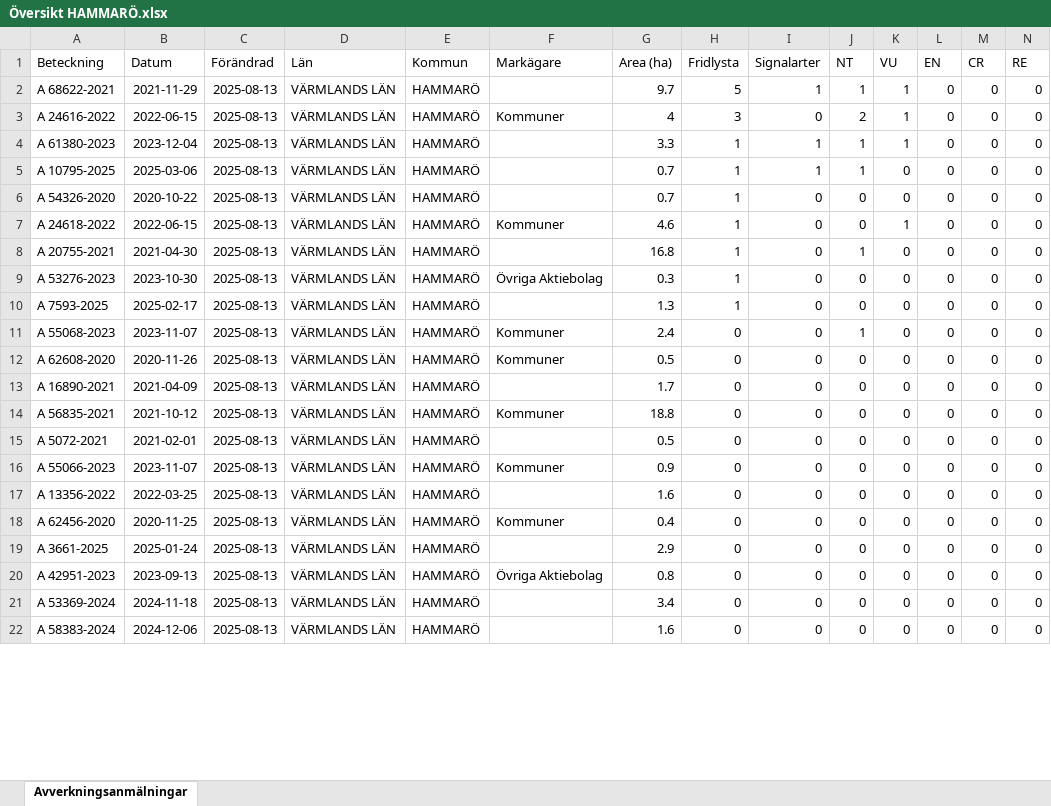
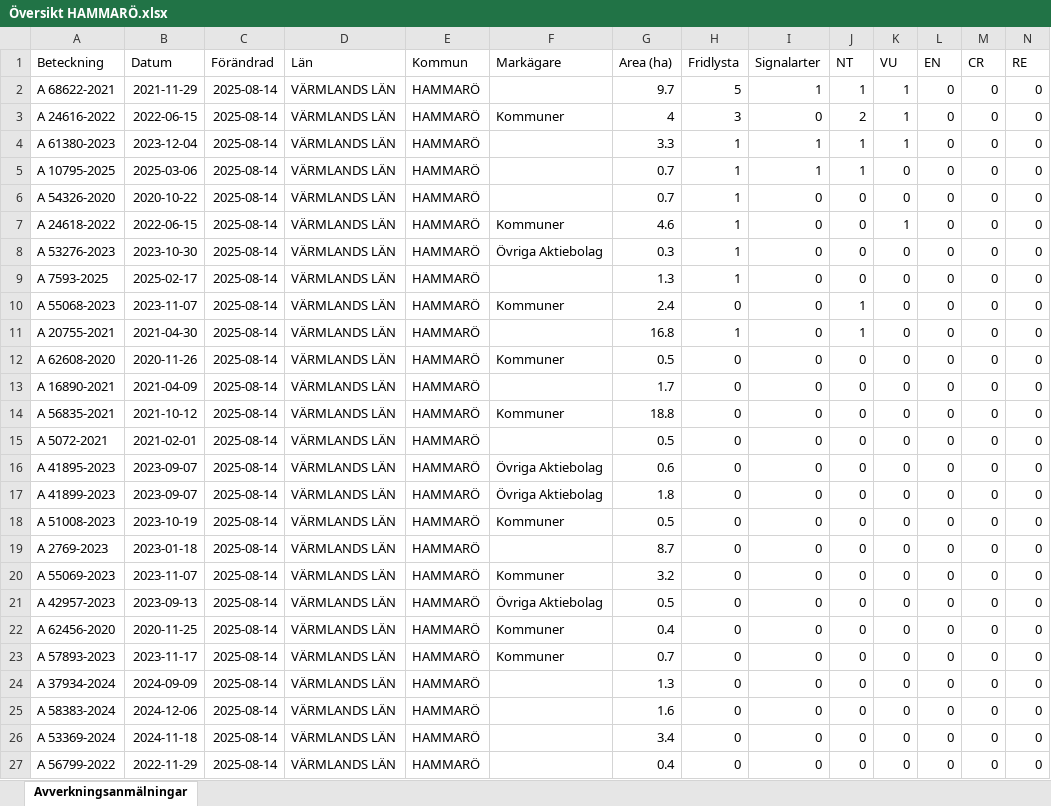
Before and after one commit to klasma/Logging_1761, an Excel workbook: Översikt HAMMARÖ.xlsx, sheet Avverkningsanmälningar, drawn as a sheet; only a part is shown; values as stored, in another font and other column widths than the file's, no borders; removed rows and columns are numbered as before the commit, all else as after; rows hold the shown columns only; the diff covers the shown part only; the diff names each change by its address in the sheet, - before the commit and + after, or states it on an @@ line.

```diff
--- a/Översikt HAMMARÖ.xlsx (sheet Avverkningsanmälningar)
+++ b/Översikt HAMMARÖ.xlsx (sheet Avverkningsanmälningar)
-C2:C7 (Förändrad): 2025-08-13
+C2:C7 (Förändrad): 2025-08-14
-row 8: A 20755-2021 | 2021-04-30 | 2025-08-13 | VÄRMLANDS LÄN | HAMMARÖ |  | 16.8 | 1 | 0 | 1 | 0 | 0 | 0 | 0
-C8:C10 (Förändrad): 2025-08-13
+C8:C10 (Förändrad): 2025-08-14
+row 11: A 20755-2021 | 2021-04-30 | 2025-08-14 | VÄRMLANDS LÄN | HAMMARÖ |  | 16.8 | 1 | 0 | 1 | 0 | 0 | 0 | 0
-C12:C15 (Förändrad): 2025-08-13
+C12:C15 (Förändrad): 2025-08-14
+row 16: A 41895-2023 | 2023-09-07 | 2025-08-14 | VÄRMLANDS LÄN | HAMMARÖ | Övriga Aktiebolag | 0.6 | 0 | 0 | 0 | 0 | 0 | 0 | 0
+row 17: A 41899-2023 | 2023-09-07 | 2025-08-14 | VÄRMLANDS LÄN | HAMMARÖ | Övriga Aktiebolag | 1.8 | 0 | 0 | 0 | 0 | 0 | 0 | 0
-A18 (Beteckning): A 55066-2023
+A18 (Beteckning): A 51008-2023
-B18 (Datum): 2023-11-07
+B18 (Datum): 2023-10-19
-C18:C19 (Förändrad): 2025-08-13
+C18:C19 (Förändrad): 2025-08-14
-G18 (Area (ha)): 0.9
+G18 (Area (ha)): 0.5
-A19 (Beteckning): A 13356-2022
+A19 (Beteckning): A 2769-2023
-B19 (Datum): 2022-03-25
+B19 (Datum): 2023-01-18
-G19 (Area (ha)): 1.6
+G19 (Area (ha)): 8.7
+row 20: A 55069-2023 | 2023-11-07 | 2025-08-14 | VÄRMLANDS LÄN | HAMMARÖ | Kommuner | 3.2 | 0 | 0 | 0 | 0 | 0 | 0 | 0
+row 21: A 42957-2023 | 2023-09-13 | 2025-08-14 | VÄRMLANDS LÄN | HAMMARÖ | Övriga Aktiebolag | 0.5 | 0 | 0 | 0 | 0 | 0 | 0 | 0
-C22 (Förändrad): 2025-08-13
+C22 (Förändrad): 2025-08-14
+row 23: A 57893-2023 | 2023-11-17 | 2025-08-14 | VÄRMLANDS LÄN | HAMMARÖ | Kommuner | 0.7 | 0 | 0 | 0 | 0 | 0 | 0 | 0
-A24 (Beteckning): A 3661-2025
+A24 (Beteckning): A 37934-2024
-B24 (Datum): 2025-01-24
+B24 (Datum): 2024-09-09
-C24:C27 (Förändrad): 2025-08-13
+C24:C27 (Förändrad): 2025-08-14
-G24 (Area (ha)): 2.9
+G24 (Area (ha)): 1.3
-A25 (Beteckning): A 42951-2023
+A25 (Beteckning): A 58383-2024
-B25 (Datum): 2023-09-13
+B25 (Datum): 2024-12-06
-F25 (Markägare): Övriga Aktiebolag
+F25 (Markägare): (empty)
-G25 (Area (ha)): 0.8
+G25 (Area (ha)): 1.6
-A27 (Beteckning): A 58383-2024
+A27 (Beteckning): A 56799-2022
-B27 (Datum): 2024-12-06
+B27 (Datum): 2022-11-29
-G27 (Area (ha)): 1.6
+G27 (Area (ha)): 0.4
```
Also changed, not shown: 5 removed rows and 32 edited cells elsewhere in this sheet, artfynd/A 20755-2021 artfynd.xlsx, artfynd/A 24616-2022 artfynd.xlsx, 57 other files.
